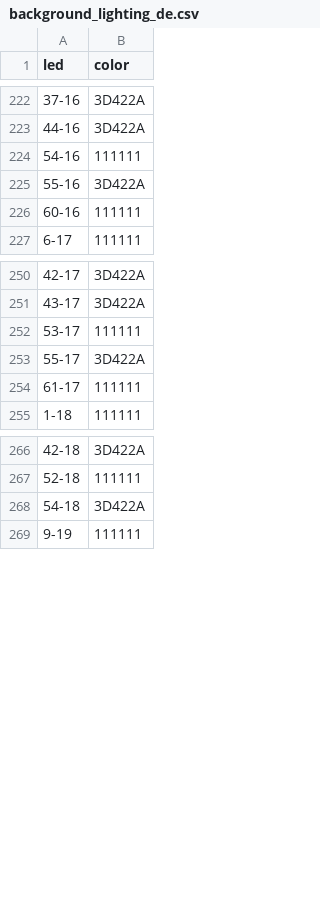
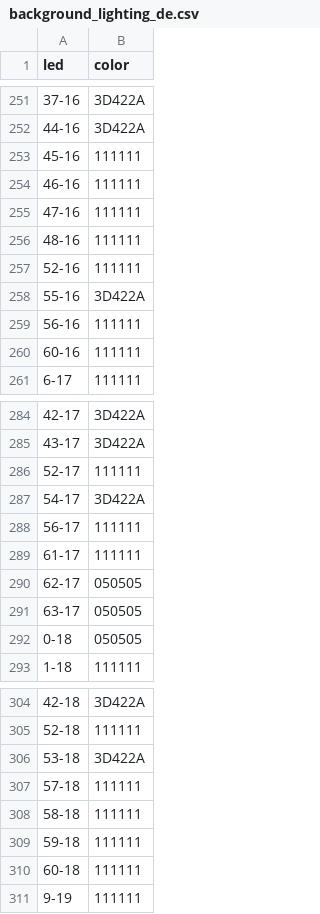
Before and after one commit to lumaghg/heidelberg-train-monitor, a CSV file: src/background/background_lighting_de.csv, drawn as a sheet; only a part is shown, gaps mark what is left out; the diff covers the shown part only.

```diff
--- a/src/background/background_lighting_de.csv
+++ b/src/background/background_lighting_de.csv
@@ -223,4 +252,9 @@ led,color
 44-16,3D422A
-54-16,111111
+45-16,111111
+46-16,111111
+47-16,111111
+48-16,111111
+52-16,111111
 55-16,3D422A
+56-16,111111
 60-16,111111
@@ -251,5 +285,9 @@ led,color
 43-17,3D422A
-53-17,111111
-55-17,3D422A
+52-17,111111
+54-17,3D422A
+56-17,111111
 61-17,111111
+62-17,050505
+63-17,050505
+0-18,050505
 1-18,111111
@@ -267,3 +305,7 @@ led,color
 52-18,111111
-54-18,3D422A
+53-18,3D422A
+57-18,111111
+58-18,111111
+59-18,111111
+60-18,111111
 9-19,111111
```
Also changed, not shown: 70 added rows, 5 removed rows and 4 edited cells elsewhere in this file, 2 other files.
